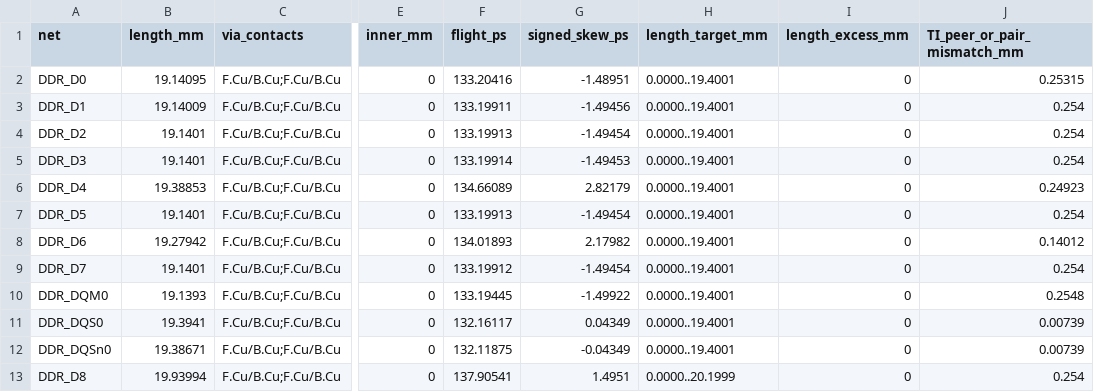
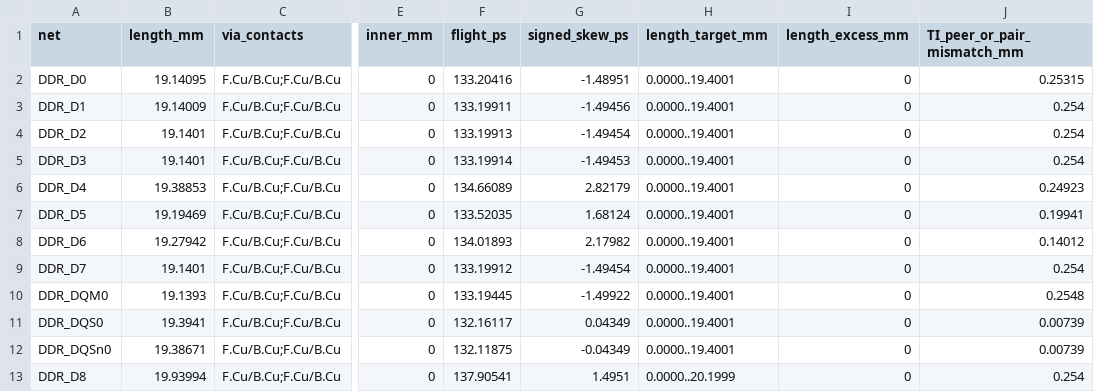
Before and after one commit to Abse2001/pixel-dash, a CSV file: module/timing.csv, drawn as a sheet; only a part is shown, gaps mark what is left out; the diff covers the shown part only; the diff names each change by its address in the sheet, - before the commit and + after, or states it on an @@ line.

```diff
--- a/module/timing.csv
+++ b/module/timing.csv
-B7 (length_mm): 19.1401
+B7 (length_mm): 19.19469
-F7 (flight_ps): 133.19913
+F7 (flight_ps): 133.52035
-G7 (signed_skew_ps): -1.49454
+G7 (signed_skew_ps): 1.68124
-J7 (TI_peer_or_pair_mismatch_mm): 0.254
+J7 (TI_peer_or_pair_mismatch_mm): 0.19941
```
Also changed, not shown: 15 edited cells elsewhere in this file, module/via-map.csv, 8 other files.
